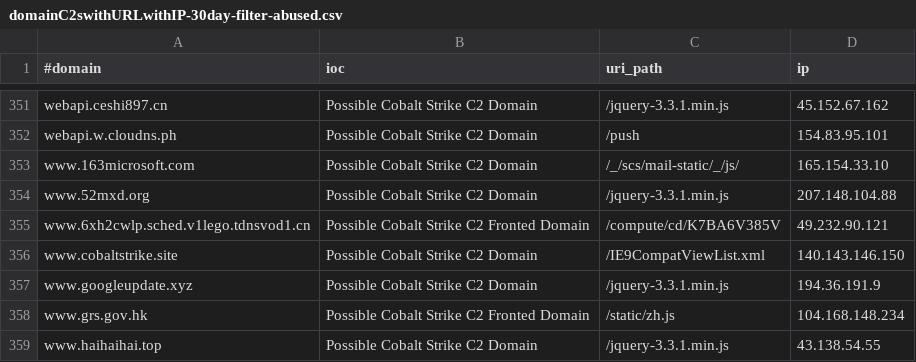
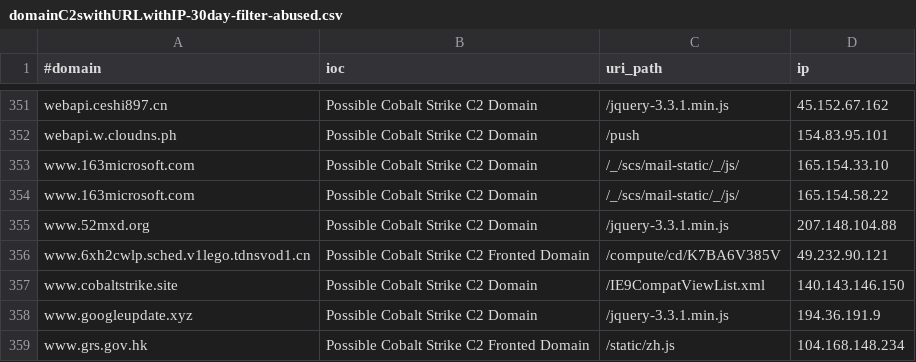
Before and after one commit to VictorCuralea/public-threat-intel-feeds, a CSV file: rawdata/c2intelfeeds/domainC2swithURLwithIP-30day-filter-abused.csv, drawn as a sheet; only a part is shown, gaps mark what is left out; the shorter side is filled out with more unchanged rows.

Commit message:
automated data update, cron

```diff
--- a/rawdata/c2intelfeeds/domainC2swithURLwithIP-30day-filter-abused.csv
+++ b/rawdata/c2intelfeeds/domainC2swithURLwithIP-30day-filter-abused.csv
@@ -353,2 +353,3 @@ webapi.w.cloudns.ph,Possible Cobalt Strike C2 Domain,/push,154.83.95.101
 www.163microsoft.com,Possible Cobalt Strike C2 Domain,/_/scs/mail-static/_/js/,165.154.33.10
+www.163microsoft.com,Possible Cobalt Strike C2 Domain,/_/scs/mail-static/_/js/,165.154.58.22
 www.52mxd.org,Possible Cobalt Strike C2 Domain,/jquery-3.3.1.min.js,207.148.104.88
```
Also changed, not shown: rawdata/c2intelfeeds/IPC2s-30day.csv, rawdata/c2intelfeeds/domainC2s.csv, 29 other files.
